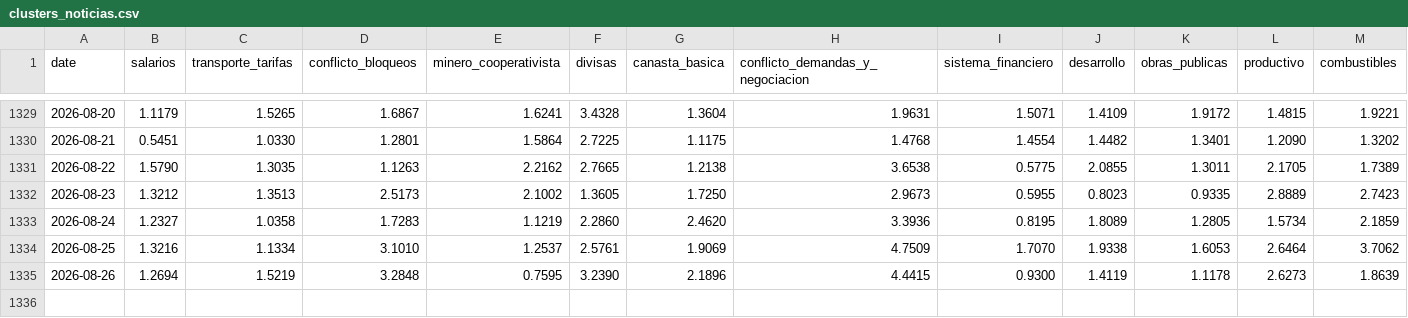
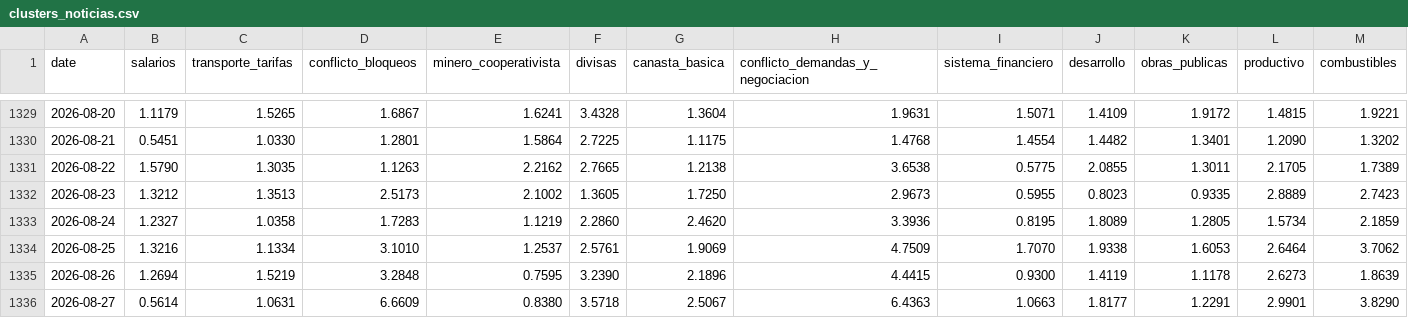
Before and after one commit to pr0nstar/bo-ts, a CSV file: data/clusters_noticias.csv, drawn as a sheet; only a part is shown, gaps mark what is left out; rows hold the shown columns only; the diff names each change by its address in the sheet, - before the commit and + after, or states it on an @@ line.

Commit message:
auto update ts

```diff
--- a/data/clusters_noticias.csv
+++ b/data/clusters_noticias.csv
+row 1336: 2026-08-27 | 0.5614 | 1.0631 | 6.6609 | 0.8380 | 3.5718 | 2.5067 | 6.4363 | 1.0663 | 1.8177 | 1.2291 | 2.9901 | 3.8290
```
